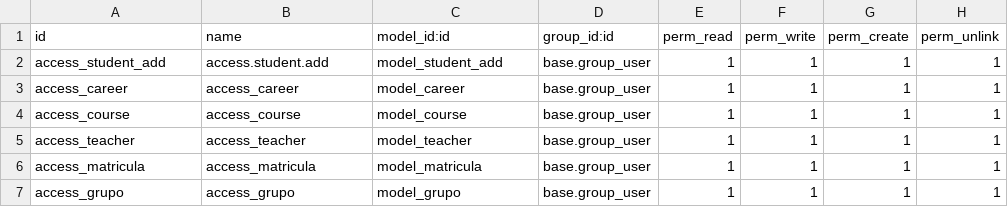
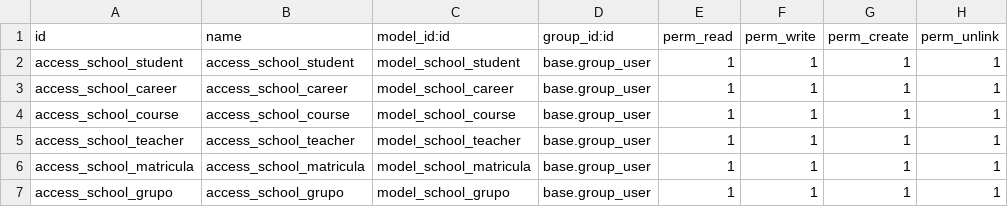
Before and after one commit to AlvaroHJ21/erp_odoo_docker, a CSV file: addons/school/security/ir.model.access.csv, drawn as a sheet.

Commit message:
rename models

```diff
--- a/addons/school/security/ir.model.access.csv
+++ b/addons/school/security/ir.model.access.csv
@@ -1,7 +1,7 @@
 id,name,model_id:id,group_id:id,perm_read,perm_write,perm_create,perm_unlink
-access_student_add,access.student.add,model_student_add,base.group_user,1,1,1,1
-access_career,access_career,model_career,base.group_user,1,1,1,1
-access_course,access_course,model_course,base.group_user,1,1,1,1
-access_teacher,access_teacher,model_teacher,base.group_user,1,1,1,1
-access_matricula,access_matricula,model_matricula,base.group_user,1,1,1,1
-access_grupo,access_grupo,model_grupo,base.group_user,1,1,1,1
+access_school_student,access_school_student,model_school_student,base.group_user,1,1,1,1
+access_school_career,access_school_career,model_school_career,base.group_user,1,1,1,1
+access_school_course,access_school_course,model_school_course,base.group_user,1,1,1,1
+access_school_teacher,access_school_teacher,model_school_teacher,base.group_user,1,1,1,1
+access_school_matricula,access_school_matricula,model_school_matricula,base.group_user,1,1,1,1
+access_school_grupo,access_school_grupo,model_school_grupo,base.group_user,1,1,1,1
```
Also changed, not shown: 7 other files.
